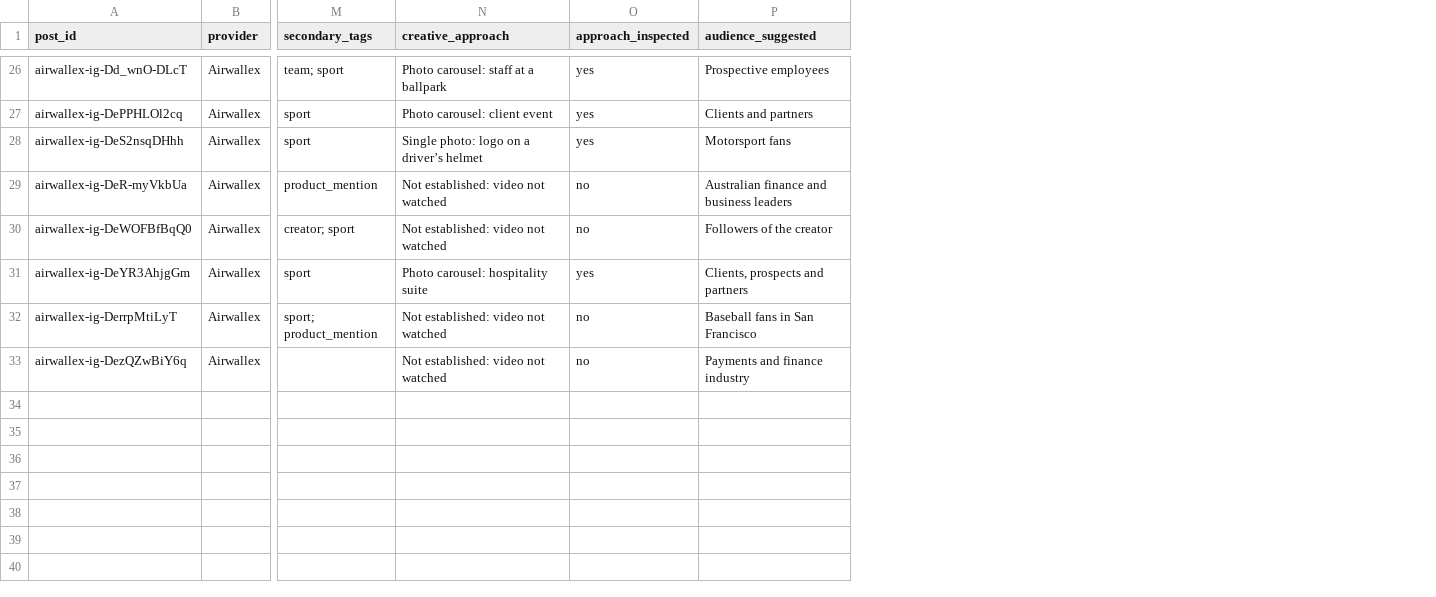
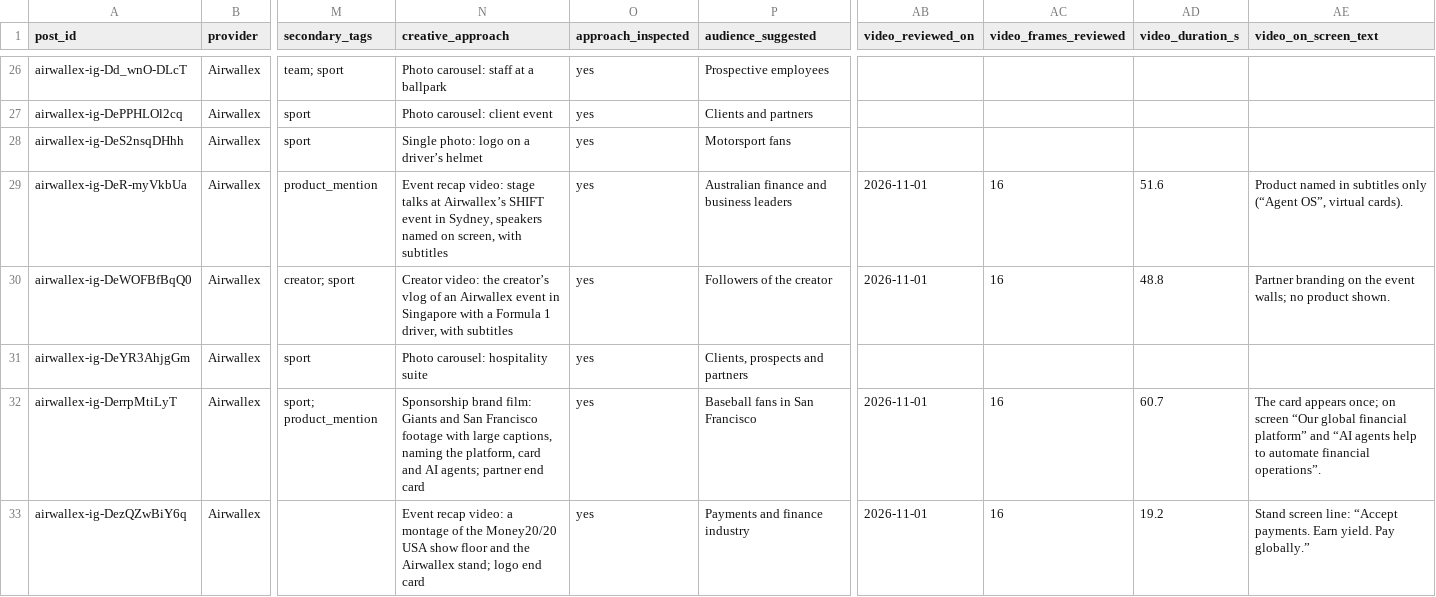
Before and after one commit to Ank1t001/helpmemarketing.com, a CSV file: assets/index/business-spend/business-spend-index-social-analysis-v1.csv, drawn as a sheet; only a part is shown, gaps mark what is left out; the diff covers the shown part only; the diff names each change by its address in the sheet, - before the commit and + after, or states it on an @@ line.

```diff
--- a/assets/index/business-spend/business-spend-index-social-analysis-v1.csv
+++ b/assets/index/business-spend/business-spend-index-social-analysis-v1.csv
+column AB (video_reviewed_on), rows 29-33: 2026-11-01 | 2026-11-01 |  | 2026-11-01 | 2026-11-01
+column AC (video_frames_reviewed), rows 29-33: 16 | 16 |  | 16 | 16
+column AD (video_duration_s), rows 29-33: 51.6 | 48.8 |  | 60.7 | 19.2
+column AE (video_on_screen_text), rows 29-33: Product named in subtitles only (“Agent OS”, virtual cards). | Partner branding on the event walls; no product shown. |  | The card appears once; on screen “Our global financial platform” and “AI agents help to automate financial operations”. | Stand screen line: “Accept payments. Earn yield. Pay globally.”
-N29 (creative_approach): Not established: video not watched
+N29 (creative_approach): Event recap video: stage talks at Airwallex’s SHIFT event in Sydney, speakers named on screen, with subtitles
-O29:O30 (approach_inspected): no
+O29:O30 (approach_inspected): yes
-N30 (creative_approach): Not established: video not watched
+N30 (creative_approach): Creator video: the creator’s vlog of an Airwallex event in Singapore with a Formula 1 driver, with subtitles
-N32 (creative_approach): Not established: video not watched
+N32 (creative_approach): Sponsorship brand film: Giants and San Francisco footage with large captions, naming the platform, card and AI agents; partner end card
-O32:O33 (approach_inspected): no
+O32:O33 (approach_inspected): yes
-N33 (creative_approach): Not established: video not watched
+N33 (creative_approach): Event recap video: a montage of the Money20/20 USA show floor and the Airwallex stand; logo end card
```
Also changed, not shown: 34 edited cells elsewhere in this file, 11 other files.
